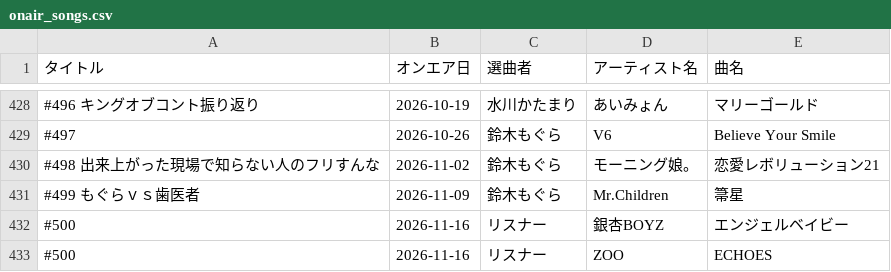
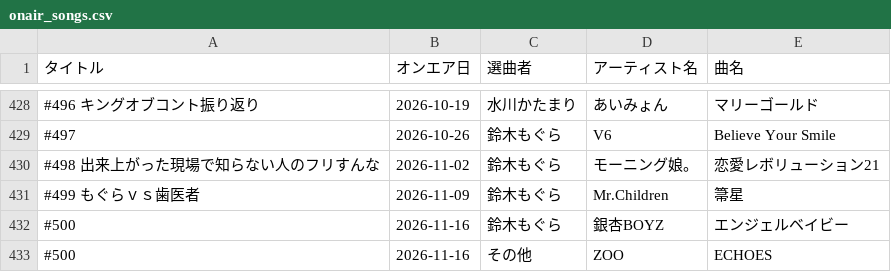
Before and after one commit to expajp/onair-list, a CSV file: data/onair_songs.csv, drawn as a sheet; only a part is shown, gaps mark what is left out.

Commit message:
Update #500

```diff
--- a/data/onair_songs.csv
+++ b/data/onair_songs.csv
@@ -431,3 +431,3 @@
 #499 もぐらｖｓ歯医者,2026-11-09,鈴木もぐら,Mr.Children,箒星
-#500,2026-11-16,リスナー,銀杏BOYZ,エンジェルベイビー
-#500,2026-11-16,リスナー,ZOO,ECHOES
+#500,2026-11-16,鈴木もぐら,銀杏BOYZ,エンジェルベイビー
+#500,2026-11-16,その他,ZOO,ECHOES
```
